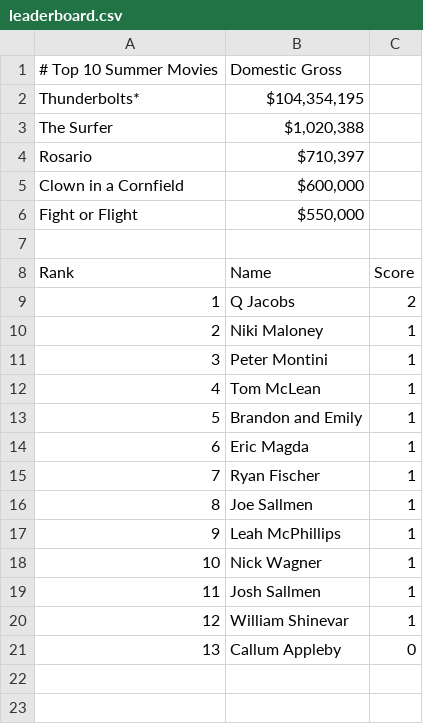
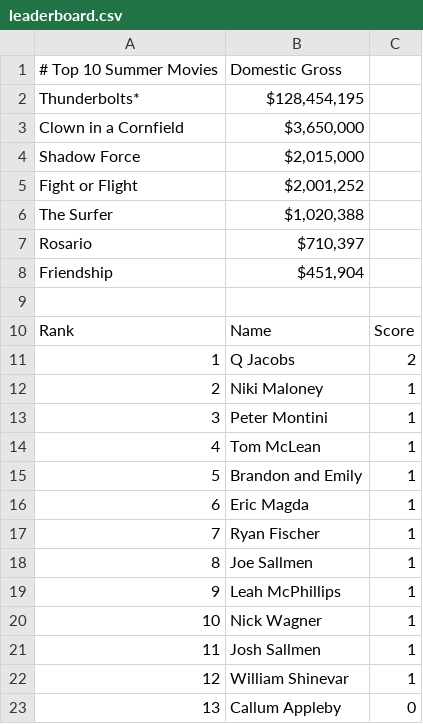
Before and after one commit to thewatcher7789/summer-movie-pool, a CSV file: docs/leaderboard.csv, drawn as a sheet; removed rows and columns are numbered as before the commit, all else as after; the diff names each change by its address in the sheet, - before the commit and + after, or states it on an @@ line.

```diff
--- a/docs/leaderboard.csv
+++ b/docs/leaderboard.csv
-B2: $104,354,195
+B2: $128,454,195
+row 3: Clown in a Cornfield | $3,650,000
+row 4: Shadow Force | $2,015,000
+row 5: Fight or Flight | $2,001,252
@@ column A renumbered in row 8 @@
-B8: $600,000
+B8: $451,904
-row 6: Fight or Flight | $550,000
```
Also changed, not shown: 1 other file.
